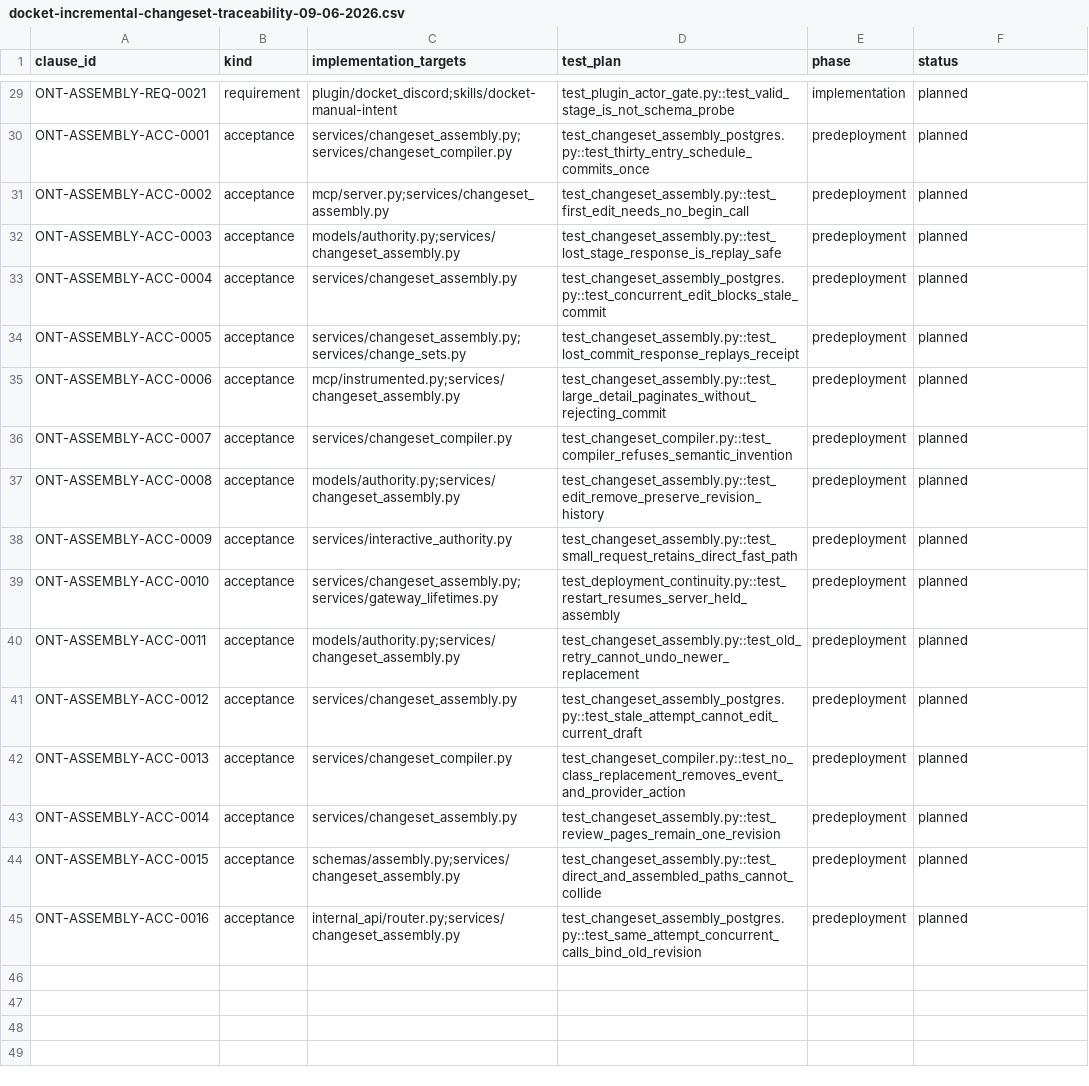
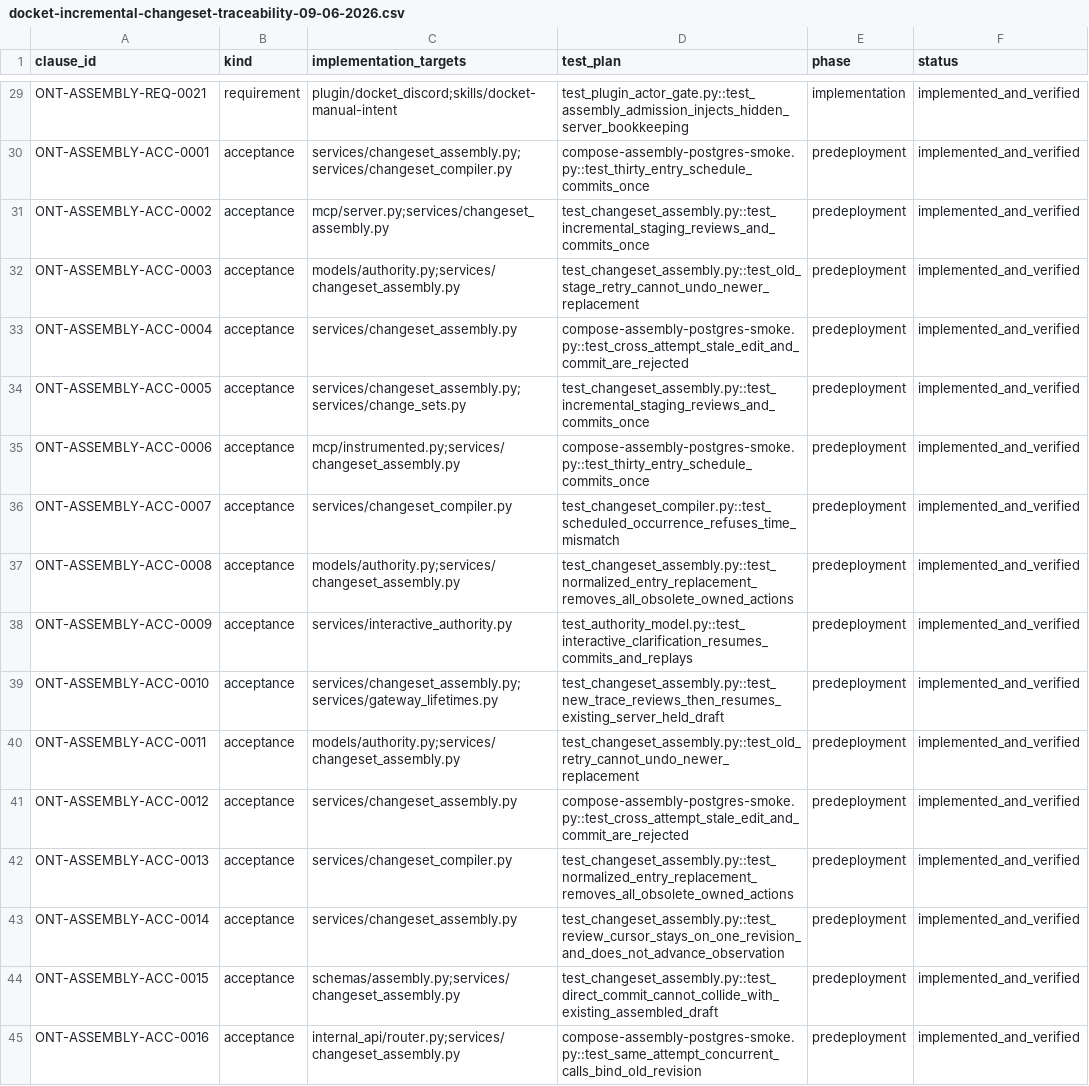
Before and after one commit to nkuhanas/Docket, a CSV file: deltas/docket-incremental-changeset-traceability-09-06-2026.csv, drawn as a sheet; only a part is shown, gaps mark what is left out; the diff covers the shown part only; the diff names each change by its address in the sheet, - before the commit and + after, or states it on an @@ line.

Commit message:
test(verification): prove assembly on postgres

```diff
--- a/deltas/docket-incremental-changeset-traceability-09-06-2026.csv
+++ b/deltas/docket-incremental-changeset-traceability-09-06-2026.csv
-D29 (test_plan): test_plugin_actor_gate.py::test_valid_stage_is_not_schema_probe
+D29 (test_plan): test_plugin_actor_gate.py::test_assembly_admission_injects_hidden_server_bookkeeping
-F29:F45 (status): planned
+F29:F45 (status): implemented_and_verified
-D30 (test_plan): test_changeset_assembly_postgres.py::test_thirty_entry_schedule_commits_once
+D30 (test_plan): compose-assembly-postgres-smoke.py::test_thirty_entry_schedule_commits_once
-D31 (test_plan): test_changeset_assembly.py::test_first_edit_needs_no_begin_call
+D31 (test_plan): test_changeset_assembly.py::test_incremental_staging_reviews_and_commits_once
-D32 (test_plan): test_changeset_assembly.py::test_lost_stage_response_is_replay_safe
+D32 (test_plan): test_changeset_assembly.py::test_old_stage_retry_cannot_undo_newer_replacement
-D33 (test_plan): test_changeset_assembly_postgres.py::test_concurrent_edit_blocks_stale_commit
+D33 (test_plan): compose-assembly-postgres-smoke.py::test_cross_attempt_stale_edit_and_commit_are_rejected
-D34 (test_plan): test_changeset_assembly.py::test_lost_commit_response_replays_receipt
+D34 (test_plan): test_changeset_assembly.py::test_incremental_staging_reviews_and_commits_once
-D35 (test_plan): test_changeset_assembly.py::test_large_detail_paginates_without_rejecting_commit
+D35 (test_plan): compose-assembly-postgres-smoke.py::test_thirty_entry_schedule_commits_once
-D36 (test_plan): test_changeset_compiler.py::test_compiler_refuses_semantic_invention
+D36 (test_plan): test_changeset_compiler.py::test_scheduled_occurrence_refuses_time_mismatch
-D37 (test_plan): test_changeset_assembly.py::test_edit_remove_preserve_revision_history
+D37 (test_plan): test_changeset_assembly.py::test_normalized_entry_replacement_removes_all_obsolete_owned_actions
-D38 (test_plan): test_changeset_assembly.py::test_small_request_retains_direct_fast_path
+D38 (test_plan): test_authority_model.py::test_interactive_clarification_resumes_commits_and_replays
-D39 (test_plan): test_deployment_continuity.py::test_restart_resumes_server_held_assembly
+D39 (test_plan): test_changeset_assembly.py::test_new_trace_reviews_then_resumes_existing_server_held_draft
-D41 (test_plan): test_changeset_assembly_postgres.py::test_stale_attempt_cannot_edit_current_draft
+D41 (test_plan): compose-assembly-postgres-smoke.py::test_cross_attempt_stale_edit_and_commit_are_rejected
-D42 (test_plan): test_changeset_compiler.py::test_no_class_replacement_removes_event_and_provider_action
+D42 (test_plan): test_changeset_assembly.py::test_normalized_entry_replacement_removes_all_obsolete_owned_actions
-D43 (test_plan): test_changeset_assembly.py::test_review_pages_remain_one_revision
+D43 (test_plan): test_changeset_assembly.py::test_review_cursor_stays_on_one_revision_and_does_not_advance_observation
-D44 (test_plan): test_changeset_assembly.py::test_direct_and_assembled_paths_cannot_collide
+D44 (test_plan): test_changeset_assembly.py::test_direct_commit_cannot_collide_with_existing_assembled_draft
-D45 (test_plan): test_changeset_assembly_postgres.py::test_same_attempt_concurrent_calls_bind_old_revision
+D45 (test_plan): compose-assembly-postgres-smoke.py::test_same_attempt_concurrent_calls_bind_old_revision
```
Also changed, not shown: 53 edited cells elsewhere in this file, 6 other files.
